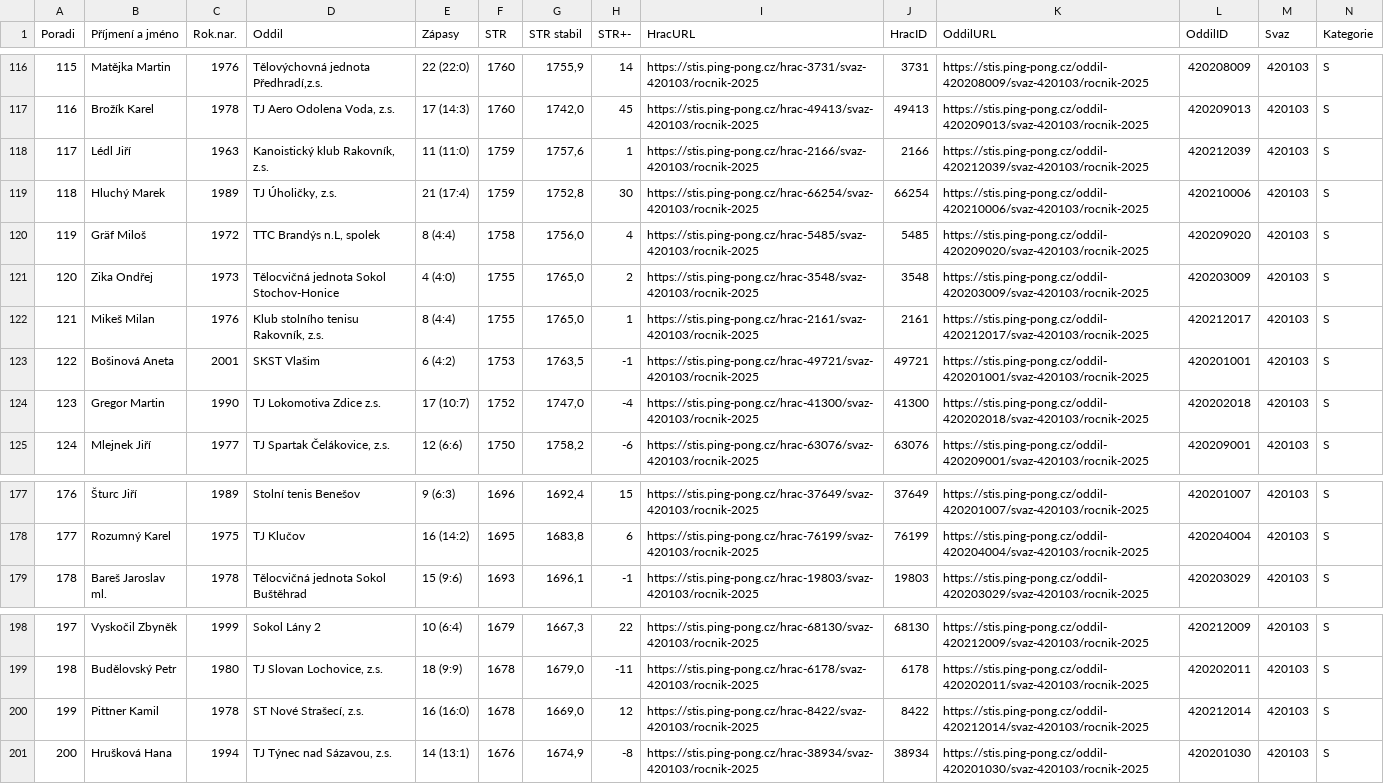
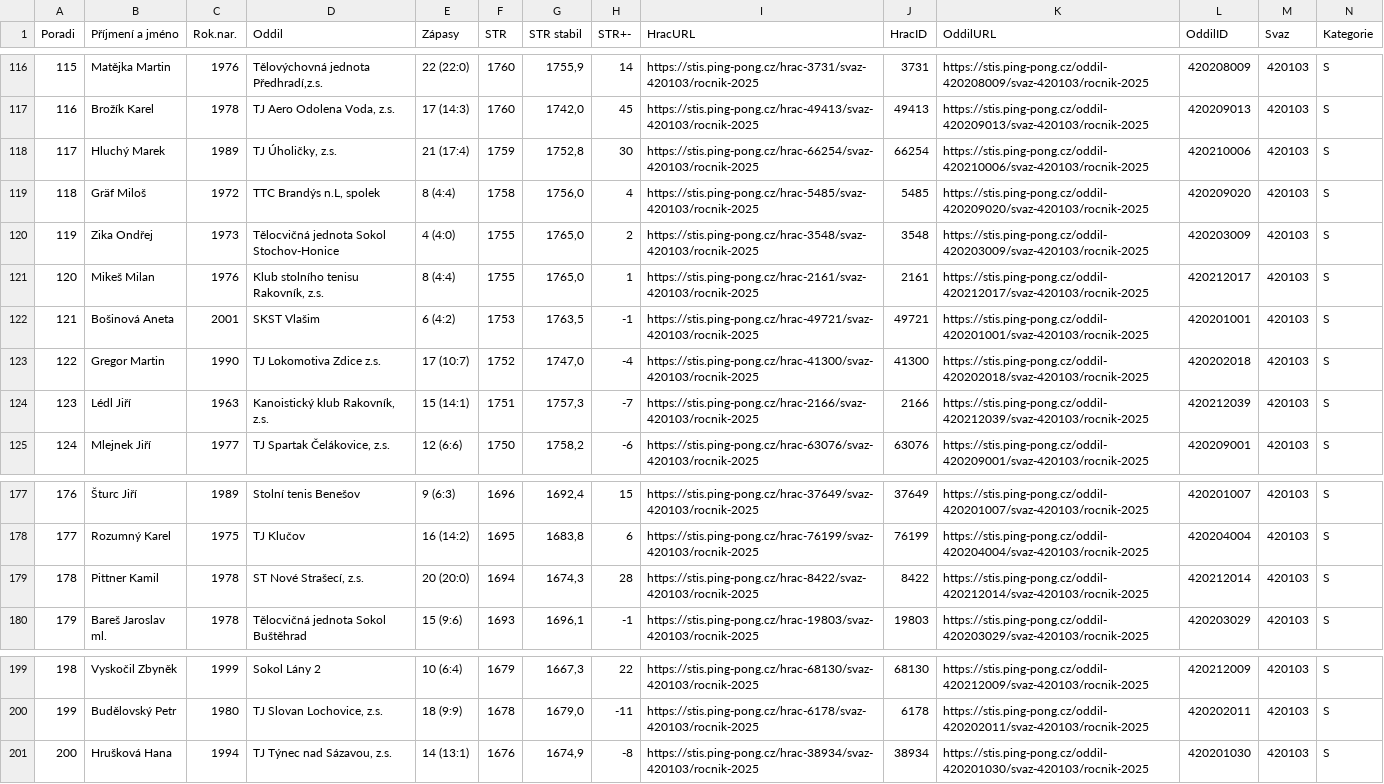
Before and after one commit to dvojtech/stis-soupisky, a CSV file: data/zebricek_420103_2025_kat-s.csv, drawn as a sheet; only a part is shown, gaps mark what is left out; removed rows and columns are numbered as before the commit, all else as after; rows hold the shown columns only; the diff names each change by its address in the sheet, - before the commit and + after, or states it on an @@ line.

```diff
--- a/data/zebricek_420103_2025_kat-s.csv
+++ b/data/zebricek_420103_2025_kat-s.csv
-row 118: 117 | Lédl Jiří | 1963 | Kanoistický klub Rakovník, z.s. | 11 (11:0) | 1759 | 1757,6 | 1 | https://stis.ping-pong.cz/hrac-2166/svaz-420103/rocnik-2025 | 2166 | https://stis.ping-pong.cz/oddil-420212039/svaz-420103/rocnik-2025 | 420212039 | 420103 | S
@@ column A (Poradi) renumbered between rows 118 and 200 @@
+row 124: 123 | Lédl Jiří | 1963 | Kanoistický klub Rakovník, z.s. | 15 (14:1) | 1751 | 1757,3 | -7 | https://stis.ping-pong.cz/hrac-2166/svaz-420103/rocnik-2025 | 2166 | https://stis.ping-pong.cz/oddil-420212039/svaz-420103/rocnik-2025 | 420212039 | 420103 | S
+row 179: 178 | Pittner Kamil | 1978 | ST Nové Strašecí, z.s. | 20 (20:0) | 1694 | 1674,3 | 28 | https://stis.ping-pong.cz/hrac-8422/svaz-420103/rocnik-2025 | 8422 | https://stis.ping-pong.cz/oddil-420212014/svaz-420103/rocnik-2025 | 420212014 | 420103 | S
-row 200: 199 | Pittner Kamil | 1978 | ST Nové Strašecí, z.s. | 16 (16:0) | 1678 | 1669,0 | 12 | https://stis.ping-pong.cz/hrac-8422/svaz-420103/rocnik-2025 | 8422 | https://stis.ping-pong.cz/oddil-420212014/svaz-420103/rocnik-2025 | 420212014 | 420103 | S
```
